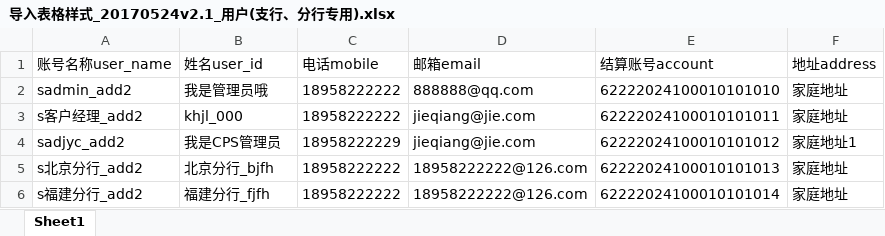
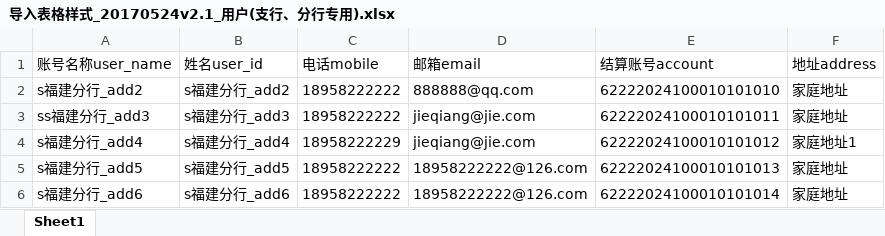
Before and after one commit to 1569501393/www.ctw.com, an Excel workbook: doc/导入表格样式_20170524v2.1_用户(支行、分行专用).xlsx, sheet Sheet1, drawn as a sheet; values as stored, in another font and other column widths than the file's, no borders; the diff names each change by its address in the sheet, - before the commit and + after, or states it on an @@ line.

```diff
--- a/doc/导入表格样式_20170524v2.1_用户(支行、分行专用).xlsx (sheet Sheet1)
+++ b/doc/导入表格样式_20170524v2.1_用户(支行、分行专用).xlsx (sheet Sheet1)
-A2 (账号名称user_name): sadmin_add2
+A2 (账号名称user_name): s福建分行_add2
-B2 (姓名user_id): 我是管理员哦
+B2 (姓名user_id): s福建分行_add2
-A3 (账号名称user_name): s客户经理_add2
+A3 (账号名称user_name): ss福建分行_add3
-B3 (姓名user_id): khjl_000
+B3 (姓名user_id): s福建分行_add3
-A4 (账号名称user_name): sadjyc_add2
+A4 (账号名称user_name): s福建分行_add4
-B4 (姓名user_id): 我是CPS管理员
+B4 (姓名user_id): s福建分行_add4
-A5 (账号名称user_name): s北京分行_add2
+A5 (账号名称user_name): s福建分行_add5
-B5 (姓名user_id): 北京分行_bjfh
+B5 (姓名user_id): s福建分行_add5
-A6 (账号名称user_name): s福建分行_add2
+A6 (账号名称user_name): s福建分行_add6
-B6 (姓名user_id): 福建分行_fjfh
+B6 (姓名user_id): s福建分行_add6
```
Also changed, not shown: 3 other files.
